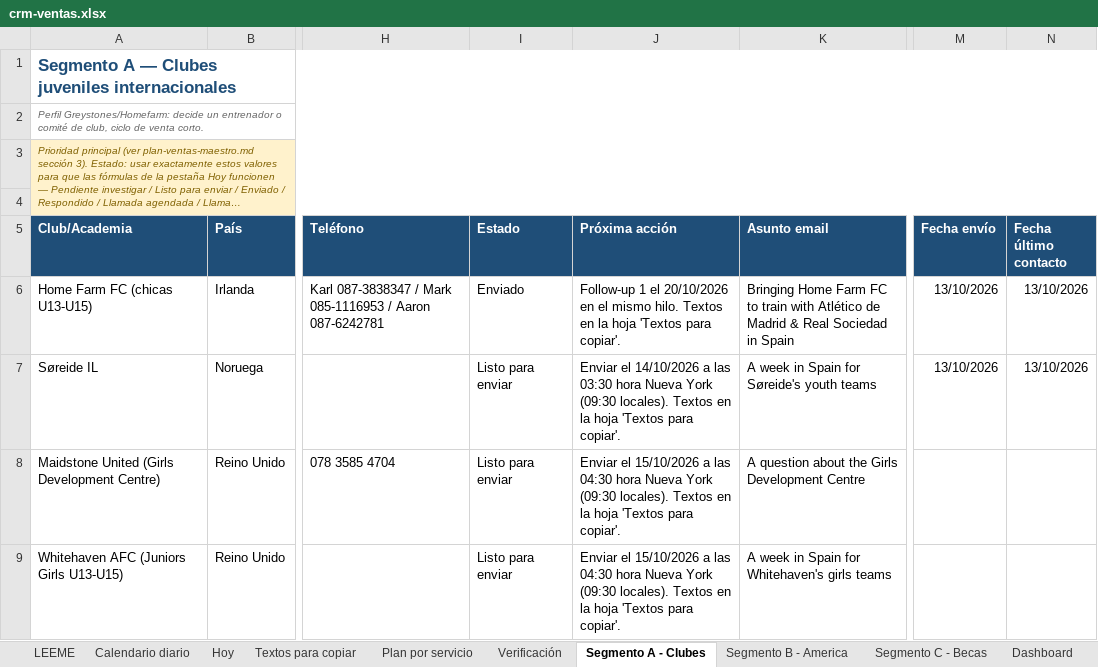
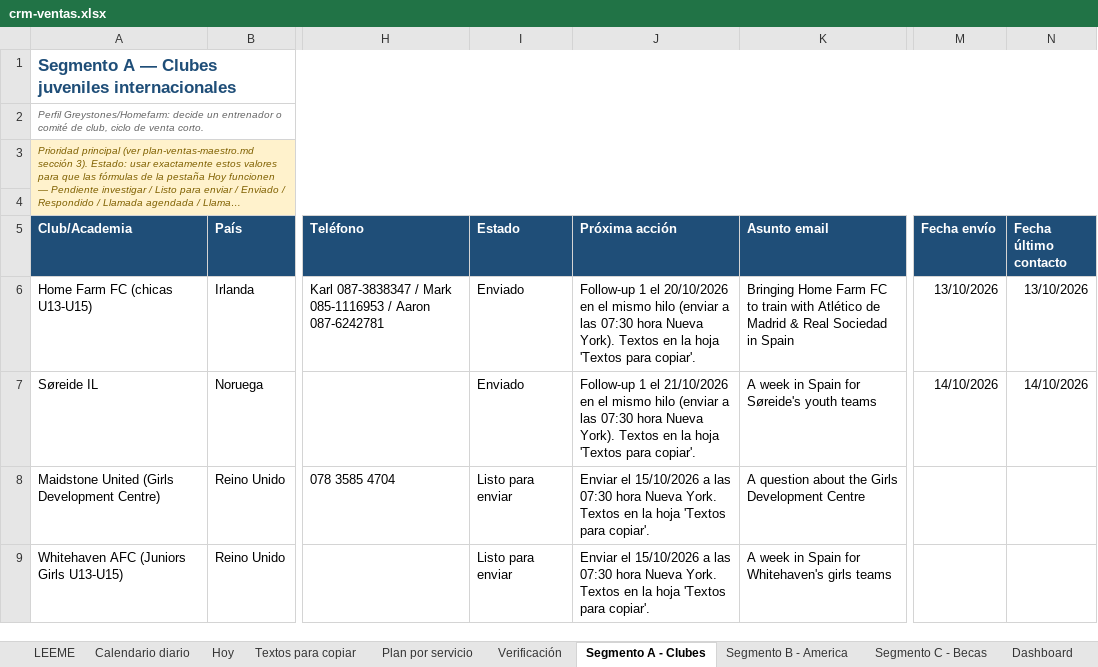
Before and after one commit to Joelmv10/always-up-os, an Excel workbook: 01-clients/crm-ventas.xlsx, sheet Segmento A - Clubes, drawn as a sheet; only a part is shown, gaps mark what is left out; long unchanged cells end in …; values as stored, in another font and other column widths than the file's, no borders; the diff covers the shown part only; the diff names each change by its address in the sheet, - before the commit and + after, or states it on an @@ line.

```diff
--- a/01-clients/crm-ventas.xlsx (sheet Segmento A - Clubes)
+++ b/01-clients/crm-ventas.xlsx (sheet Segmento A - Clubes)
-J6 (Próxima acción): …el mismo hilo. Textos en…
+J6 (Próxima acción): …el mismo hilo (enviar a las 07:30 hora Nueva York). Textos en…
-I7 (Estado): Listo para enviar
+I7 (Estado): Enviado
-J7 (Próxima acción): Enviar el 14/10/2026 a las 03:30 hora Nueva York (09:30 locales). Textos en…
+J7 (Próxima acción): Follow-up 1 el 21/10/2026 en el mismo hilo (enviar a las 07:30 hora Nueva York). Textos en…
-M7 (Fecha envío): 13/10/2026
+M7 (Fecha envío): 14/10/2026
-N7 (Fecha último contacto): 13/10/2026
+N7 (Fecha último contacto): 14/10/2026
-J8:J9 (Próxima acción): …a las 04:30 hora Nueva York (09:30 locales). Textos en…
+J8:J9 (Próxima acción): …a las 07:30 hora Nueva York. Textos en…
```
Also changed, not shown: 11 edited cells elsewhere in this sheet, sheet Calendario diario, sheet Textos para copiar, sheet LEEME, 1 other file.
